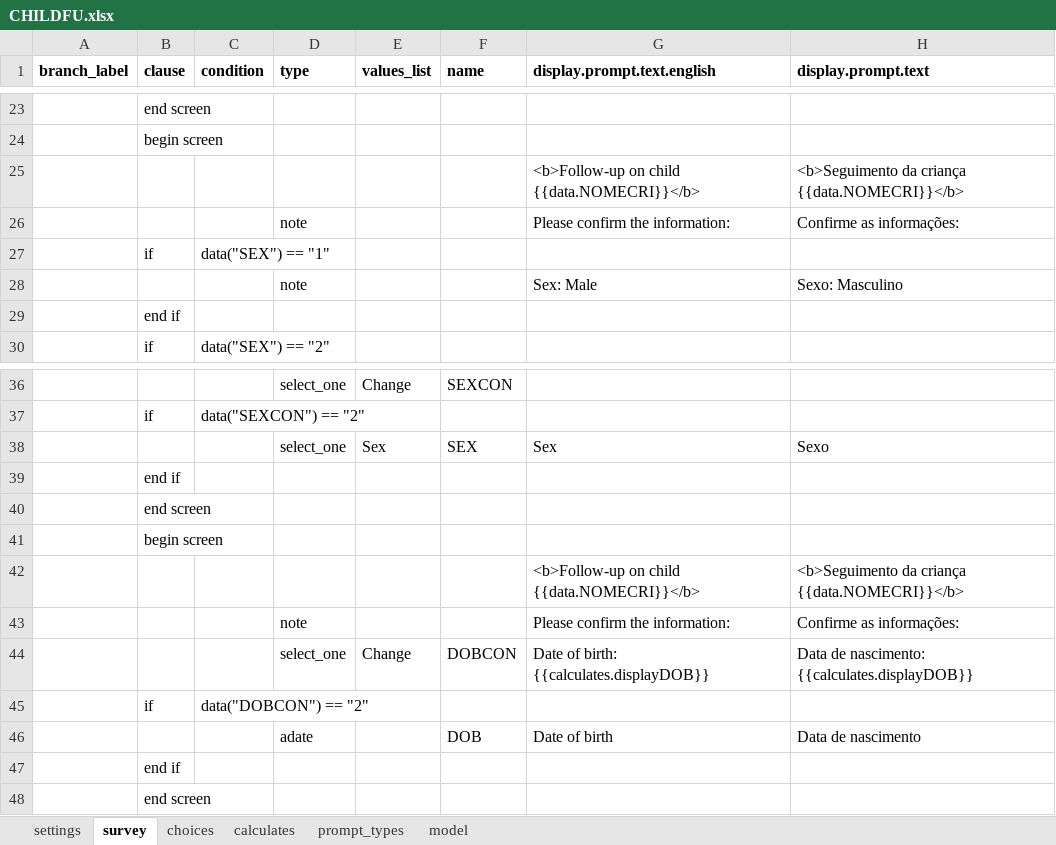
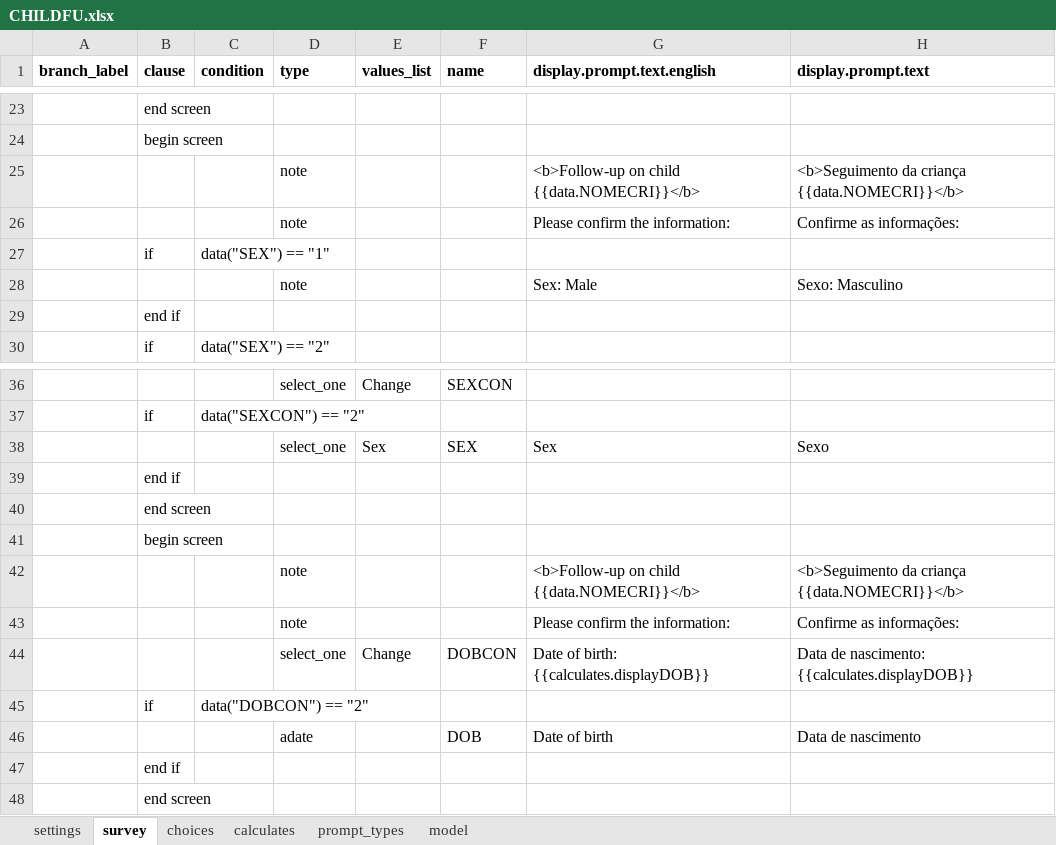
Before and after one commit to BandimHealthProject/Equipa, an Excel workbook: app/config/tables/CHILDREN/Forms/CHILDFU/CHILDFU.xlsx, sheet survey, drawn as a sheet; only a part is shown, gaps mark what is left out; values as stored, in another font and other column widths than the file's, no borders; the diff names each change by its address in the sheet, - before the commit and + after, or states it on an @@ line.

Commit message:
Update to list

```diff
--- a/app/config/tables/CHILDREN/Forms/CHILDFU/CHILDFU.xlsx (sheet survey)
+++ b/app/config/tables/CHILDREN/Forms/CHILDFU/CHILDFU.xlsx (sheet survey)
-D25 (type): (empty)
+D25 (type): note
-D42 (type): (empty)
+D42 (type): note
```
Also changed, not shown: app/config/tables/PREGNANCIES/Forms/PREGNANCYFU/PREGNANCYFU.xlsx, 8 other files.
